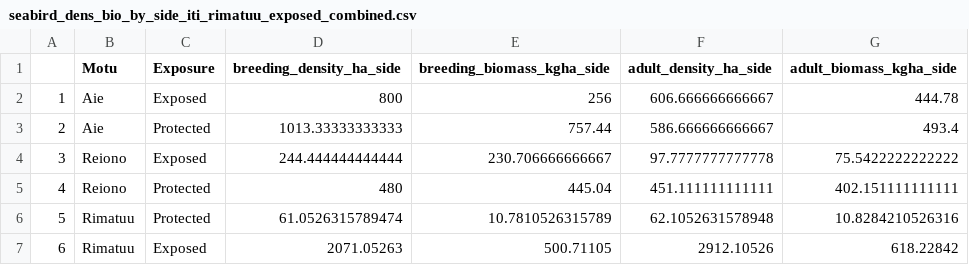
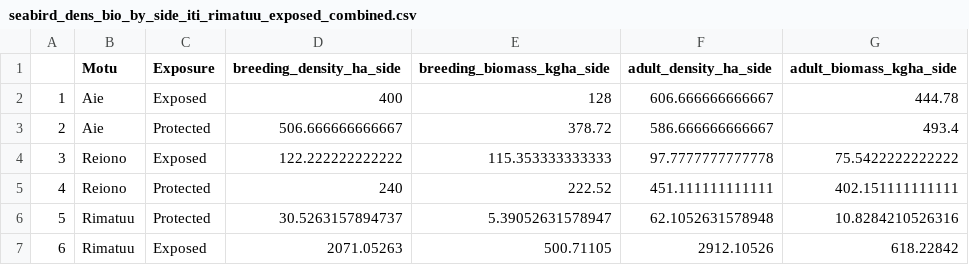
Before and after one commit to hannaheps/TARP_motu_comparison, a CSV file: seabird_data/outputs/seabird_dens_bio_by_side_iti_rimatuu_exposed_combined.csv, drawn as a sheet.

```diff
--- a/seabird_data/outputs/seabird_dens_bio_by_side_iti_rimatuu_exposed_combined.csv
+++ b/seabird_data/outputs/seabird_dens_bio_by_side_iti_rimatuu_exposed_combined.csv
@@ -1,7 +1,7 @@
 "","Motu","Exposure","breeding_density_ha_side","breeding_biomass_kgha_side","adult_density_ha_side","adult_biomass_kgha_side"
-"1","Aie","Exposed",800,256,606.666666666667,444.78
-"2","Aie","Protected",1013.33333333333,757.44,586.666666666667,493.4
-"3","Reiono","Exposed",244.444444444444,230.706666666667,97.7777777777778,75.5422222222222
-"4","Reiono","Protected",480,445.04,451.111111111111,402.151111111111
-"5","Rimatuu","Protected",61.0526315789474,10.7810526315789,62.1052631578948,10.8284210526316
+"1","Aie","Exposed",400,128,606.666666666667,444.78
+"2","Aie","Protected",506.666666666667,378.72,586.666666666667,493.4
+"3","Reiono","Exposed",122.222222222222,115.353333333333,97.7777777777778,75.5422222222222
+"4","Reiono","Protected",240,222.52,451.111111111111,402.151111111111
+"5","Rimatuu","Protected",30.5263157894737,5.39052631578947,62.1052631578948,10.8284210526316
 "6","Rimatuu","Exposed",2071.05263,500.71105,2912.10526,618.22842
```
Also changed, not shown: seabird_data/outputs/seabird_dens_bio_focal_data.csv, 2 other files.
